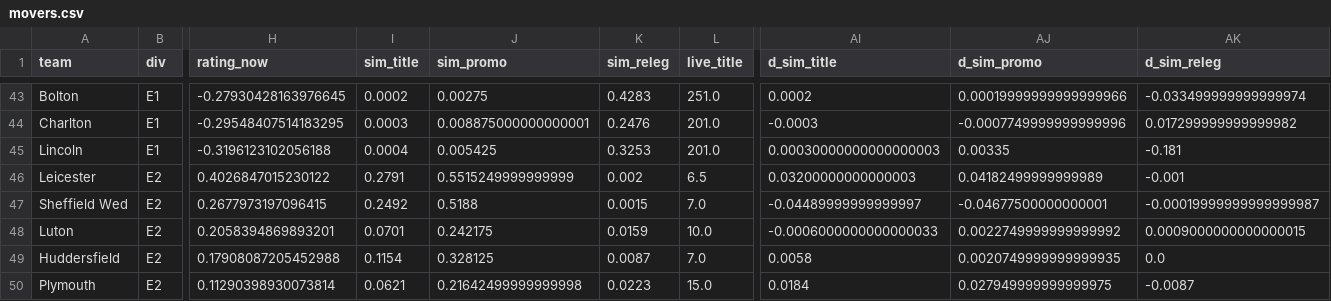
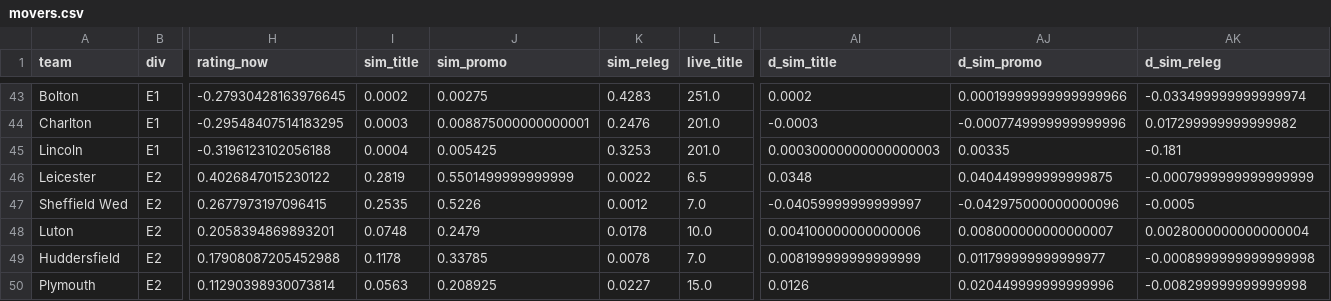
Before and after one commit to doranp70-dotcom/fixture-blocks, a CSV file: history/2026-09-17/movers.csv, drawn as a sheet; only a part is shown, gaps mark what is left out; the diff covers the shown part only; the diff names each change by its address in the sheet, - before the commit and + after, or states it on an @@ line.

```diff
--- a/history/2026-09-17/movers.csv
+++ b/history/2026-09-17/movers.csv
-I46 (sim_title): 0.2791
+I46 (sim_title): 0.2819
-J46 (sim_promo): 0.5515249999999999
+J46 (sim_promo): 0.5501499999999999
-K46 (sim_releg): 0.002
+K46 (sim_releg): 0.0022
-AI46 (d_sim_title): 0.03200000000000003
+AI46 (d_sim_title): 0.0348
-AJ46 (d_sim_promo): 0.04182499999999989
+AJ46 (d_sim_promo): 0.040449999999999875
-AK46 (d_sim_releg): -0.001
+AK46 (d_sim_releg): -0.0007999999999999999
-I47 (sim_title): 0.2492
+I47 (sim_title): 0.2535
-J47 (sim_promo): 0.5188
+J47 (sim_promo): 0.5226
-K47 (sim_releg): 0.0015
+K47 (sim_releg): 0.0012
-AI47 (d_sim_title): -0.04489999999999997
+AI47 (d_sim_title): -0.04059999999999997
-AJ47 (d_sim_promo): -0.04677500000000001
+AJ47 (d_sim_promo): -0.042975000000000096
-AK47 (d_sim_releg): -0.00019999999999999987
+AK47 (d_sim_releg): -0.0005
-I48 (sim_title): 0.0701
+I48 (sim_title): 0.0748
-J48 (sim_promo): 0.242175
+J48 (sim_promo): 0.2479
-K48 (sim_releg): 0.0159
+K48 (sim_releg): 0.0178
-AI48 (d_sim_title): -0.0006000000000000033
+AI48 (d_sim_title): 0.004100000000000006
-AJ48 (d_sim_promo): 0.0022749999999999992
+AJ48 (d_sim_promo): 0.008000000000000007
-AK48 (d_sim_releg): 0.0009000000000000015
+AK48 (d_sim_releg): 0.0028000000000000004
-I49 (sim_title): 0.1154
+I49 (sim_title): 0.1178
-J49 (sim_promo): 0.328125
+J49 (sim_promo): 0.33785
-K49 (sim_releg): 0.0087
+K49 (sim_releg): 0.0078
-AI49 (d_sim_title): 0.0058
+AI49 (d_sim_title): 0.008199999999999999
-AJ49 (d_sim_promo): 0.0020749999999999935
+AJ49 (d_sim_promo): 0.011799999999999977
-AK49 (d_sim_releg): 0.0
+AK49 (d_sim_releg): -0.0008999999999999998
-I50 (sim_title): 0.0621
+I50 (sim_title): 0.0563
-J50 (sim_promo): 0.21642499999999998
+J50 (sim_promo): 0.208925
-K50 (sim_releg): 0.0223
+K50 (sim_releg): 0.0227
-AI50 (d_sim_title): 0.0184
+AI50 (d_sim_title): 0.0126
-AJ50 (d_sim_promo): 0.027949999999999975
+AJ50 (d_sim_promo): 0.020449999999999996
-AK50 (d_sim_releg): -0.0087
+AK50 (d_sim_releg): -0.008299999999999998
```
Also changed, not shown: 110 edited cells elsewhere in this file, data/fixtures_E2.csv, out/matches.csv, 5 other files.
